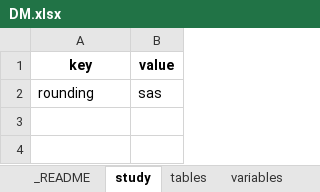
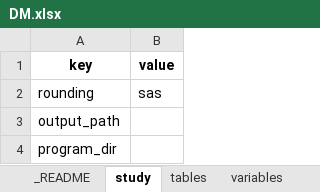
Before and after one commit to ichirio/rtfreporter, an Excel workbook: inst/extdata/ard-spec/DM.xlsx, sheet study, drawn as a sheet; values as stored, in another font and other column widths than the file's, no borders; the diff names each change by its address in the sheet, - before the commit and + after, or states it on an @@ line.

```diff
--- a/inst/extdata/ard-spec/DM.xlsx (sheet study)
+++ b/inst/extdata/ard-spec/DM.xlsx (sheet study)
+row 3: output_path
+row 4: program_dir
```
Also changed, not shown: sheet _README, other sheet tabs, data-raw/ard-spec-local/study_localdata_v2.xlsx, inst/extdata/ard-spec/AE.xlsx, 22 other files.
